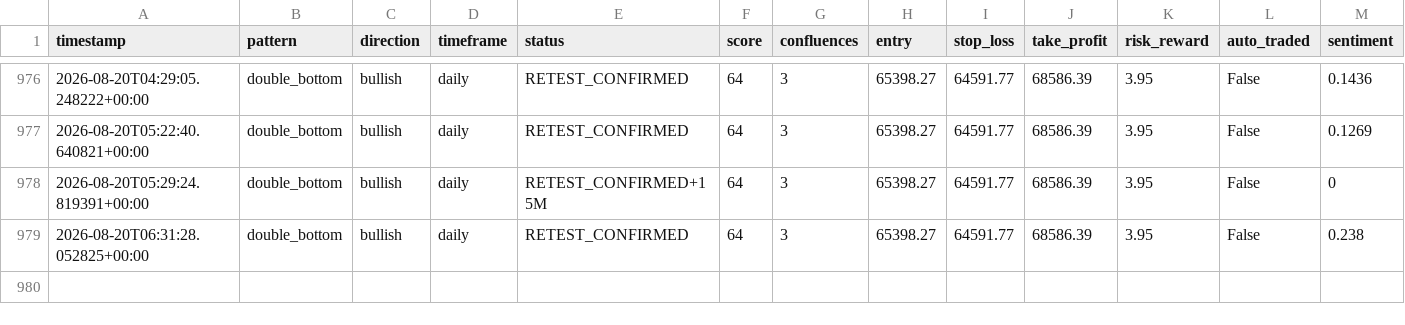
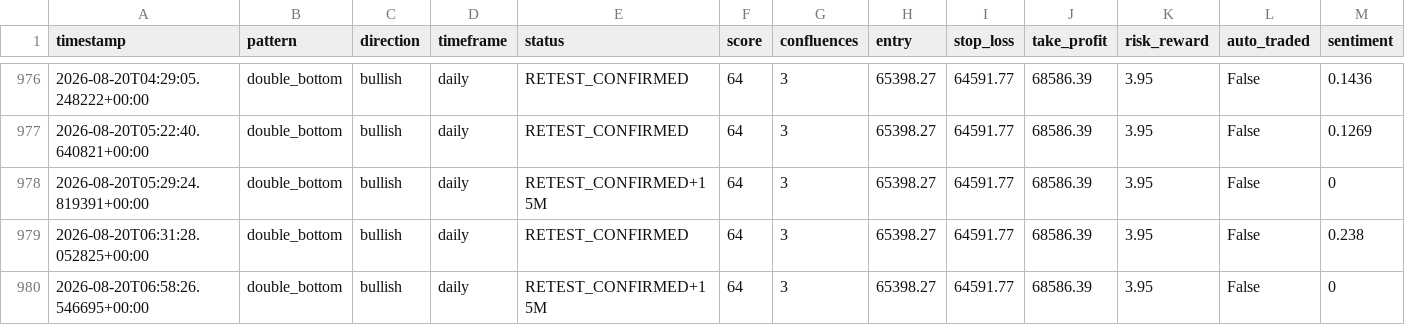
Before and after one commit to Bawaperera/nexus-trading, a CSV file: logs/signals_v2.csv, drawn as a sheet; only a part is shown, gaps mark what is left out; rows hold the shown columns only; the diff names each change by its address in the sheet, - before the commit and + after, or states it on an @@ line.

Commit message:
entry: 06:58 UTC

```diff
--- a/logs/signals_v2.csv
+++ b/logs/signals_v2.csv
+row 980: 2026-08-20T06:58:26.546695+00:00 | double_bottom | bullish | daily | RETEST_CONFIRMED+15M | 64 | 3 | 65398.27 | 64591.77 | 68586.39 | 3.95 | False | 0
```
Also changed, not shown: 1 other file.
